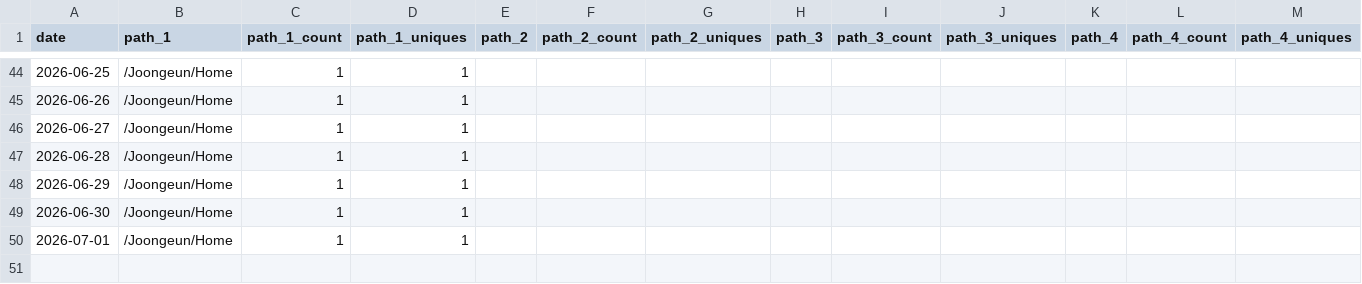
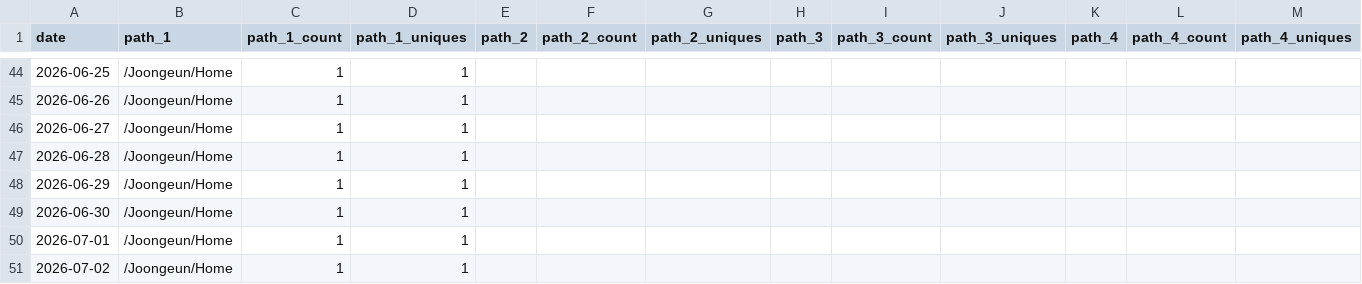
Before and after one commit to Joongeun/Joon_Project_Stats, a CSV file: data/github_paths/Home.csv, drawn as a sheet; only a part is shown, gaps mark what is left out; rows hold the shown columns only; the diff names each change by its address in the sheet, - before the commit and + after, or states it on an @@ line.

```diff
--- a/data/github_paths/Home.csv
+++ b/data/github_paths/Home.csv
+row 51: 2026-07-02 | /Joongeun/Home | 1 | 1
```
Also changed, not shown: data/github_paths/Multi-Agent-System-with-Human-in-the-Loop-Feedback-for-CMOS-Sizing.csv, data/github_paths/SnapCycle.csv, 4 other files.
